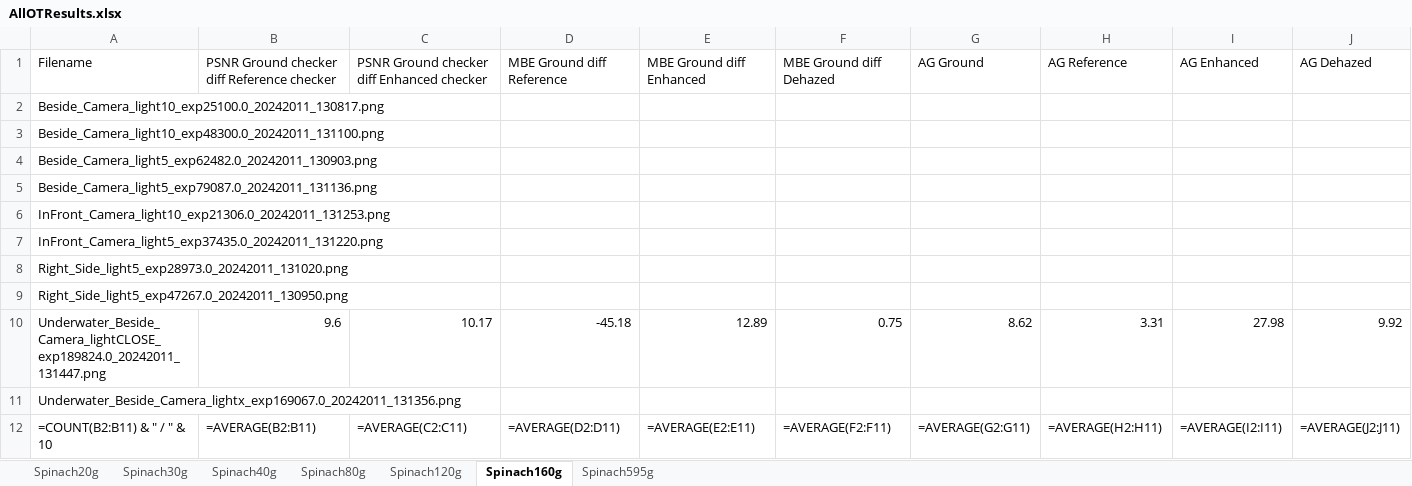
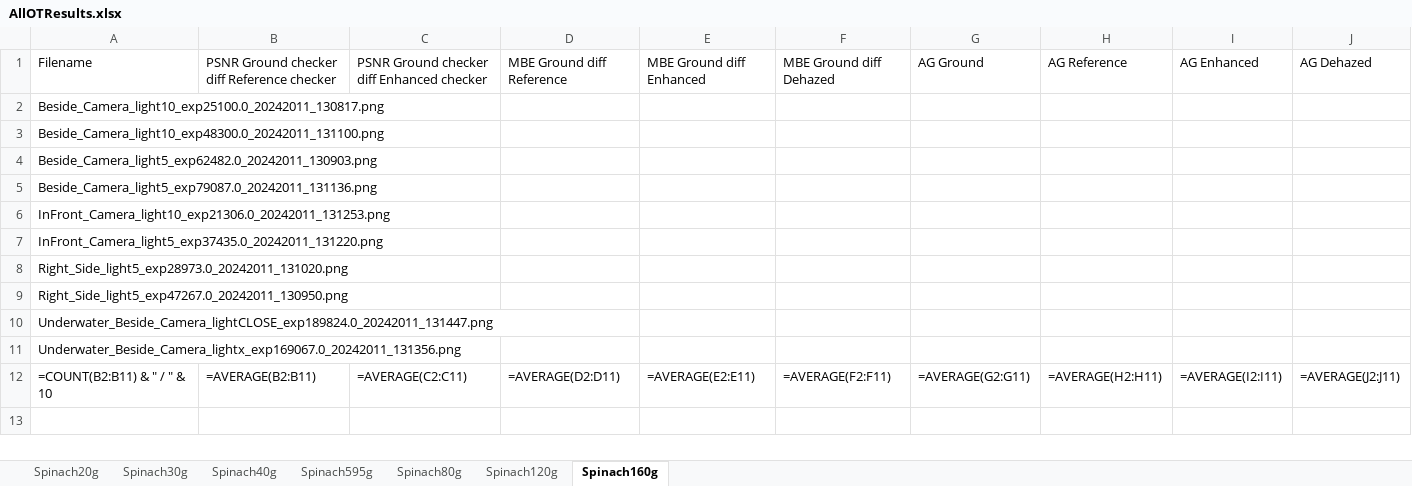
Before and after one commit to jens1906/Robotteknologi-3.-semester, an Excel workbook: P3/Results/Data/Spinat/AllOTResults.xlsx, sheet Spinach160g, drawn as a sheet; values as stored, in another font and other column widths than the file's, no borders; formulas without a stored value are shown as written; the diff names each change by its address in the sheet, - before the commit and + after, or states it on an @@ line.

```diff
--- a/P3/Results/Data/Spinat/AllOTResults.xlsx (sheet Spinach160g)
+++ b/P3/Results/Data/Spinat/AllOTResults.xlsx (sheet Spinach160g)
@@ sheet tab order changed: Spinach20g | Spinach30g | Spinach40g | Spinach595g | Spinach80g | Spinach120g | Spinach160g @@
-B10: 9.6
+B10: (empty)
-C10: 10.17
+C10: (empty)
-D10: -45.18
+D10: (empty)
-E10: 12.89
+E10: (empty)
-F10: 0.75
+F10: (empty)
-G10: 8.62
+G10: (empty)
-H10: 3.31
+H10: (empty)
-I10: 27.98
+I10: (empty)
-J10: 9.92
+J10: (empty)
```
Also changed, not shown: 2 other files.
